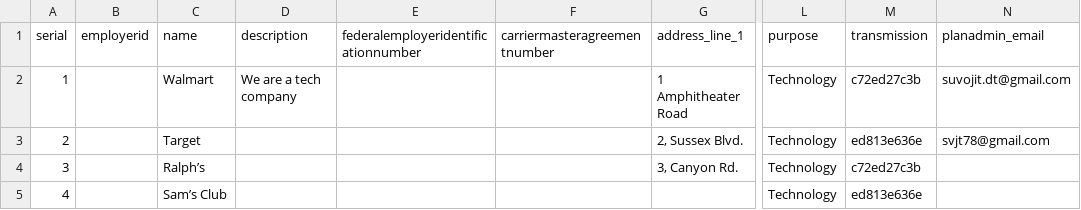
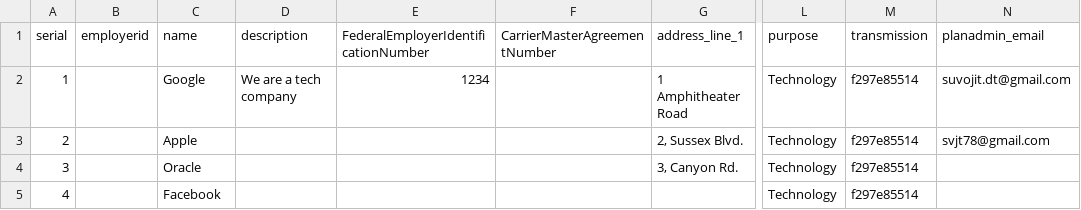
Before and after one commit to svjt78/intellidata, a CSV file: intellidata/employers.csv, drawn as a sheet; only a part is shown, gaps mark what is left out; the diff names each change by its address in the sheet, - before the commit and + after, or states it on an @@ line.

```diff
--- a/intellidata/employers.csv
+++ b/intellidata/employers.csv
-E1: federalemployeridentificationnumber
+E1: FederalEmployerIdentificationNumber
-F1: carriermasteragreementnumber
+F1: CarrierMasterAgreementNumber
-C2 (name): Walmart
+C2 (name): Google
-E2: (empty)
+E2: 1234
-M2 (transmission): c72ed27c3b
+M2 (transmission): f297e85514
-C3 (name): Target
+C3 (name): Apple
-M3 (transmission): ed813e636e
+M3 (transmission): f297e85514
-C4 (name): Ralph’s
+C4 (name): Oracle
-M4 (transmission): c72ed27c3b
+M4 (transmission): f297e85514
-C5 (name): Sam’s Club
+C5 (name): Facebook
-M5 (transmission): ed813e636e
+M5 (transmission): f297e85514
```
Also changed, not shown: intellidata/employers1.csv, 10 other files.
